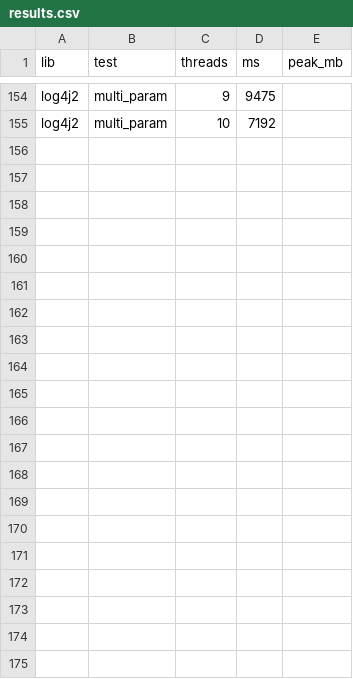
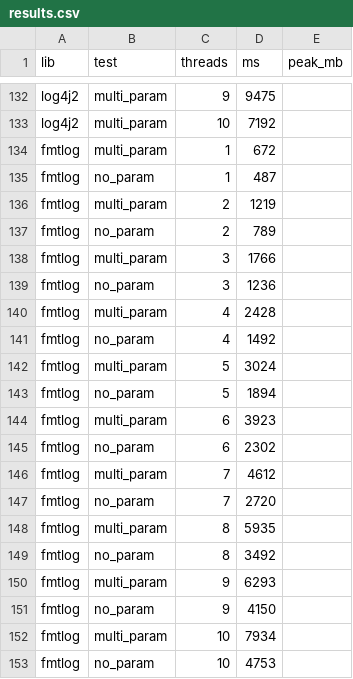
Before and after one commit to Tencent/BqLog, a CSV file: benchmark/cross/run/results.csv, drawn as a sheet; only a part is shown, gaps mark what is left out; the diff covers the shown part only; the diff names each change by its address in the sheet, - before the commit and + after, or states it on an @@ line.

Commit message:
benchmark: fix fmtlog drain race (tail loss ~0.76%), re-run, add entry-count verification

```diff
--- a/benchmark/cross/run/results.csv
+++ b/benchmark/cross/run/results.csv
+row 134: fmtlog | multi_param | 1 | 672
+row 135: fmtlog | no_param | 1 | 487
+row 136: fmtlog | multi_param | 2 | 1219
+row 137: fmtlog | no_param | 2 | 789
+row 138: fmtlog | multi_param | 3 | 1766
+row 139: fmtlog | no_param | 3 | 1236
+row 140: fmtlog | multi_param | 4 | 2428
+row 141: fmtlog | no_param | 4 | 1492
+row 142: fmtlog | multi_param | 5 | 3024
+row 143: fmtlog | no_param | 5 | 1894
+row 144: fmtlog | multi_param | 6 | 3923
+row 145: fmtlog | no_param | 6 | 2302
+row 146: fmtlog | multi_param | 7 | 4612
+row 147: fmtlog | no_param | 7 | 2720
+row 148: fmtlog | multi_param | 8 | 5935
+row 149: fmtlog | no_param | 8 | 3492
+row 150: fmtlog | multi_param | 9 | 6293
+row 151: fmtlog | no_param | 9 | 4150
+row 152: fmtlog | multi_param | 10 | 7934
+row 153: fmtlog | no_param | 10 | 4753
```
Also changed, not shown: 22 removed rows elsewhere in this file, 4 other files.
